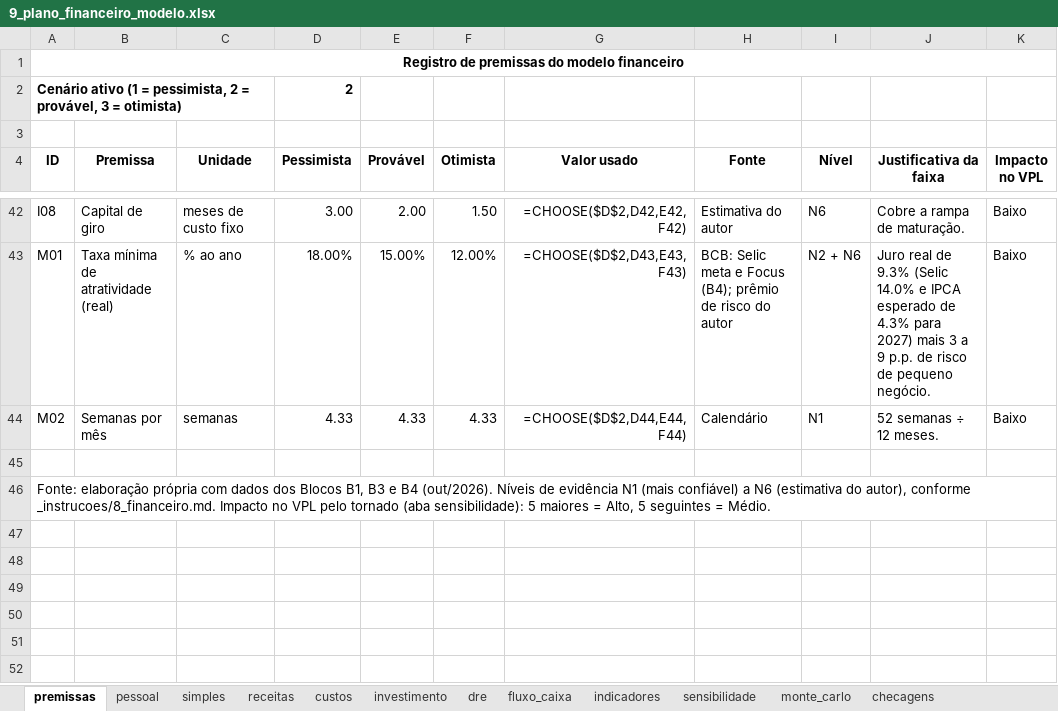
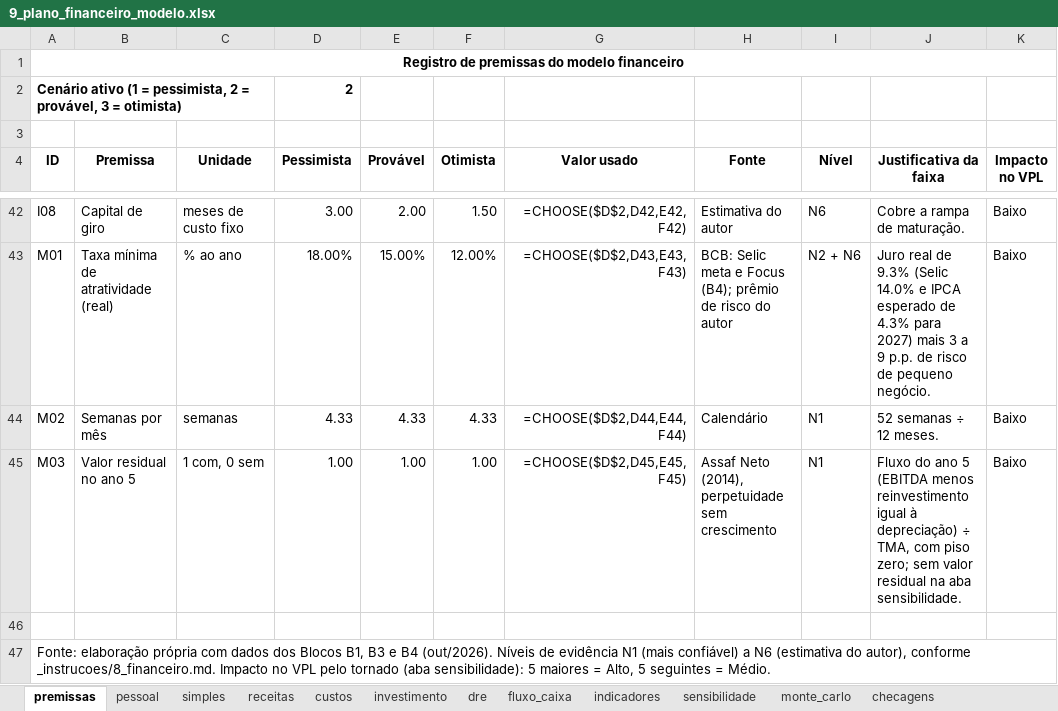
Before and after one commit to eusouopeu/luderia-tcc, an Excel workbook: textos/capitulos/9_plano_financeiro_modelo.xlsx, sheet premissas, drawn as a sheet; only a part is shown, gaps mark what is left out; values as stored, in another font and other column widths than the file's, no borders; formulas without a stored value are shown as written; the diff names each change by its address in the sheet, - before the commit and + after, or states it on an @@ line.

```diff
--- a/textos/capitulos/9_plano_financeiro_modelo.xlsx (sheet premissas)
+++ b/textos/capitulos/9_plano_financeiro_modelo.xlsx (sheet premissas)
+row 45: M03 | Valor residual no ano 5 | 1 com, 0 sem | 1.00 | 1.00 | 1.00 | =CHOOSE($D$2,D45,E45,F45) | Assaf Neto (2014), perpetuidade sem crescimento | N1 | Fluxo do ano 5 (EBITDA menos reinvestimento igual à depreciação) ÷ TMA, com piso zero; sem valor residual na aba sensibilidade. | Baixo
```
Also changed, not shown: sheet sensibilidade, sheet fluxo_caixa, sheet monte_carlo, sheet investimento, 8 other files.
